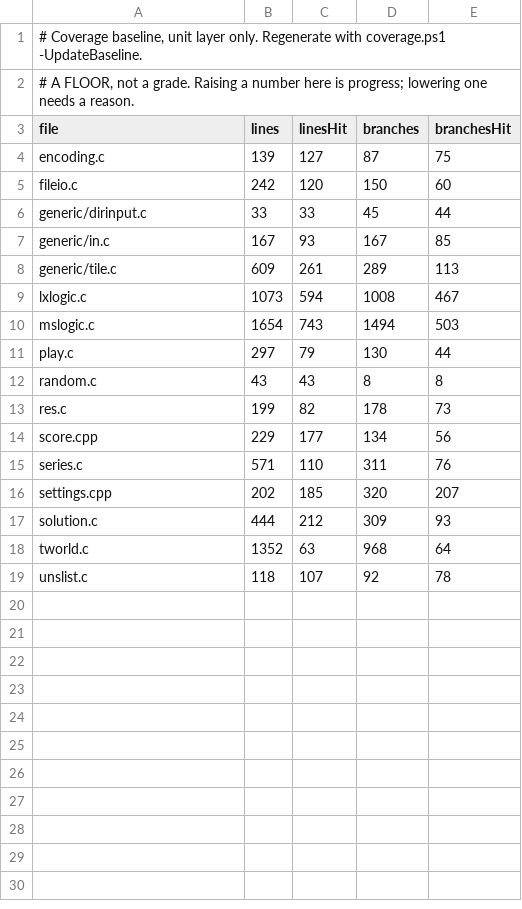
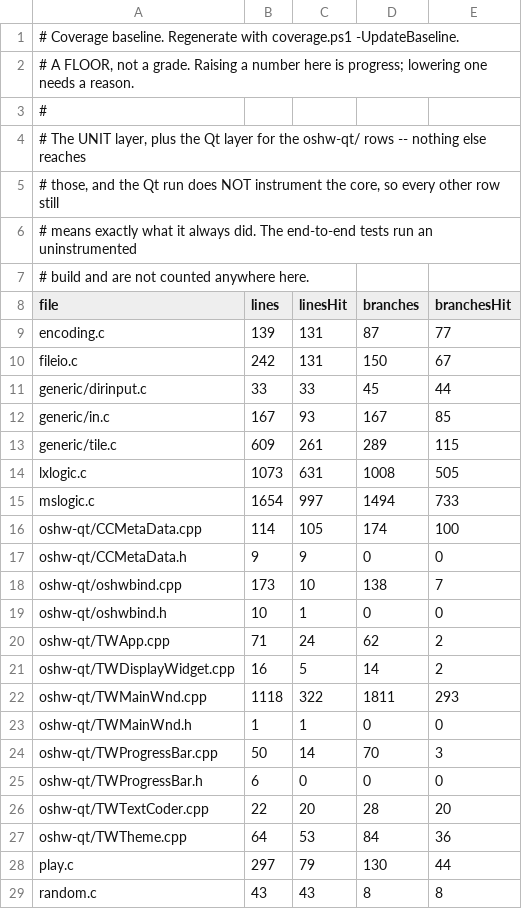
Before and after one commit to JeremyChristman/tworld, a TSV file: docs/coverage-baseline.tsv, drawn as a sheet; only a part is shown; the shorter side is filled out with more unchanged rows.

```diff
--- a/docs/coverage-baseline.tsv
+++ b/docs/coverage-baseline.tsv
@@ -1,11 +1,28 @@
-# Coverage baseline, unit layer only. Regenerate with coverage.ps1 -UpdateBaseline.
+# Coverage baseline. Regenerate with coverage.ps1 -UpdateBaseline.
 # A FLOOR, not a grade. Raising a number here is progress; lowering one needs a reason.
+#
+# The UNIT layer, plus the Qt layer for the oshw-qt/ rows -- nothing else reaches
+# those, and the Qt run does NOT instrument the core, so every other row still
+# means exactly what it always did. The end-to-end tests run an uninstrumented
+# build and are not counted anywhere here.
 file	lines	linesHit	branches	branchesHit
-encoding.c	139	127	87	75
-fileio.c	242	120	150	60
+encoding.c	139	131	87	77
+fileio.c	242	131	150	67
 generic/dirinput.c	33	33	45	44
 generic/in.c	167	93	167	85
-generic/tile.c	609	261	289	113
-lxlogic.c	1073	594	1008	467
-mslogic.c	1654	743	1494	503
+generic/tile.c	609	261	289	115
+lxlogic.c	1073	631	1008	505
+mslogic.c	1654	997	1494	733
+oshw-qt/CCMetaData.cpp	114	105	174	100
+oshw-qt/CCMetaData.h	9	9	0	0
+oshw-qt/oshwbind.cpp	173	10	138	7
+oshw-qt/oshwbind.h	10	1	0	0
+oshw-qt/TWApp.cpp	71	24	62	2
+oshw-qt/TWDisplayWidget.cpp	16	5	14	2
+oshw-qt/TWMainWnd.cpp	1118	322	1811	293
+oshw-qt/TWMainWnd.h	1	1	0	0
+oshw-qt/TWProgressBar.cpp	50	14	70	3
+oshw-qt/TWProgressBar.h	6	0	0	0
+oshw-qt/TWTextCoder.cpp	22	20	28	20
+oshw-qt/TWTheme.cpp	64	53	84	36
 play.c	297	79	130	44
```
Also changed, not shown: 2 other files.
